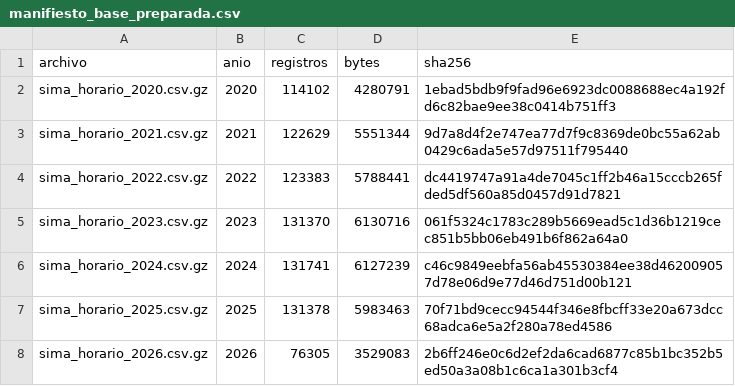
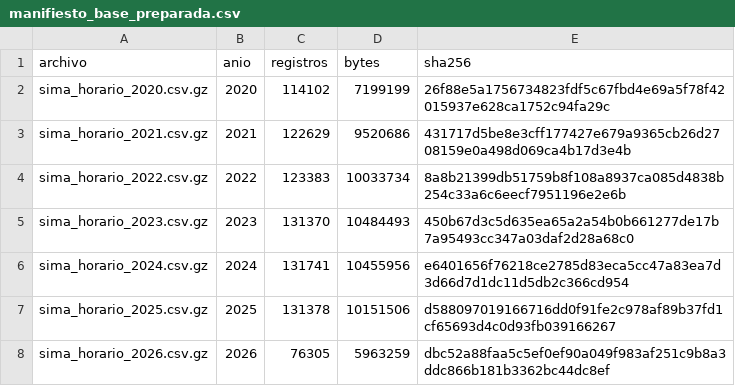
Before and after one commit to a01236941/Reto-Multi-Equipo4, a CSV file: reports/auditoria/manifiesto_base_preparada.csv, drawn as a sheet.

```diff
--- a/reports/auditoria/manifiesto_base_preparada.csv
+++ b/reports/auditoria/manifiesto_base_preparada.csv
@@ -1,8 +1,8 @@
 archivo,anio,registros,bytes,sha256
-sima_horario_2020.csv.gz,2020,114102,4280791,1ebad5bdb9f9fad96e6923dc0088688ec4a192fd6c82bae9ee38c0414b751ff3
-sima_horario_2021.csv.gz,2021,122629,5551344,9d7a8d4f2e747ea77d7f9c8369de0bc55a62ab0429c6ada5e57d97511f795440
-sima_horario_2022.csv.gz,2022,123383,5788441,dc4419747a91a4de7045c1ff2b46a15cccb265fded5df560a85d0457d91d7821
-sima_horario_2023.csv.gz,2023,131370,6130716,061f5324c1783c289b5669ead5c1d36b1219cec851b5bb06eb491b6f862a64a0
-sima_horario_2024.csv.gz,2024,131741,6127239,c46c9849eebfa56ab45530384ee38d462009057d78e06d9e77d46d751d00b121
-sima_horario_2025.csv.gz,2025,131378,5983463,70f71bd9cecc94544f346e8fbcff33e20a673dcc68adca6e5a2f280a78ed4586
-sima_horario_2026.csv.gz,2026,76305,3529083,2b6ff246e0c6d2ef2da6cad6877c85b1bc352b5ed50a3a08b1c6ca1a301b3cf4
+sima_horario_2020.csv.gz,2020,114102,7199199,26f88e5a1756734823fdf5c67fbd4e69a5f78f42015937e628ca1752c94fa29c
+sima_horario_2021.csv.gz,2021,122629,9520686,431717d5be8e3cff177427e679a9365cb26d2708159e0a498d069ca4b17d3e4b
+sima_horario_2022.csv.gz,2022,123383,10033734,8a8b21399db51759b8f108a8937ca085d4838b254c33a6c6eecf7951196e2e6b
+sima_horario_2023.csv.gz,2023,131370,10484493,450b67d3c5d635ea65a2a54b0b661277de17b7a95493cc347a03daf2d28a68c0
+sima_horario_2024.csv.gz,2024,131741,10455956,e6401656f76218ce2785d83eca5cc47a83ea7d3d66d7d1dc11d5db2c366cd954
+sima_horario_2025.csv.gz,2025,131378,10151506,d588097019166716dd0f91fe2c978af89b37fd1cf65693d4c0d93fb039166267
+sima_horario_2026.csv.gz,2026,76305,5963259,dbc52a88faa5c5ef0ef90a049f983af251c9b8a3ddc866b181b3362bc44dc8ef
```
Also changed, not shown: reports/auditoria/imputacion.csv, 29 other files.
